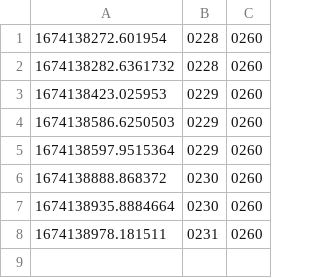
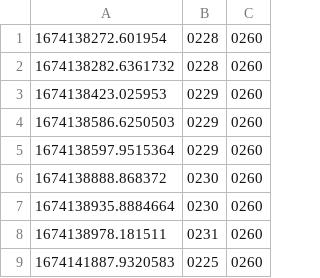
Before and after one commit to Jonathan-Schlegel/SAE1.5, a CSV file: parkings/parkings_voiture/FR_CAS_CDGA.csv (was parkings/FR_CAS_CDGA.csv), drawn as a sheet; the diff names each change by its address in the sheet, - before the commit and + after, or states it on an @@ line.

```diff
--- a/parkings/FR_CAS_CDGA.csv
+++ b/parkings/parkings_voiture/FR_CAS_CDGA.csv
+row 9: 1674141887.9320583 | 0225 | 0260
```
Also changed, not shown: parkings/parkings_velo/velo.csv, parkings/parkings_voiture/FR_CAS_VICA.csv, 42 other files.
